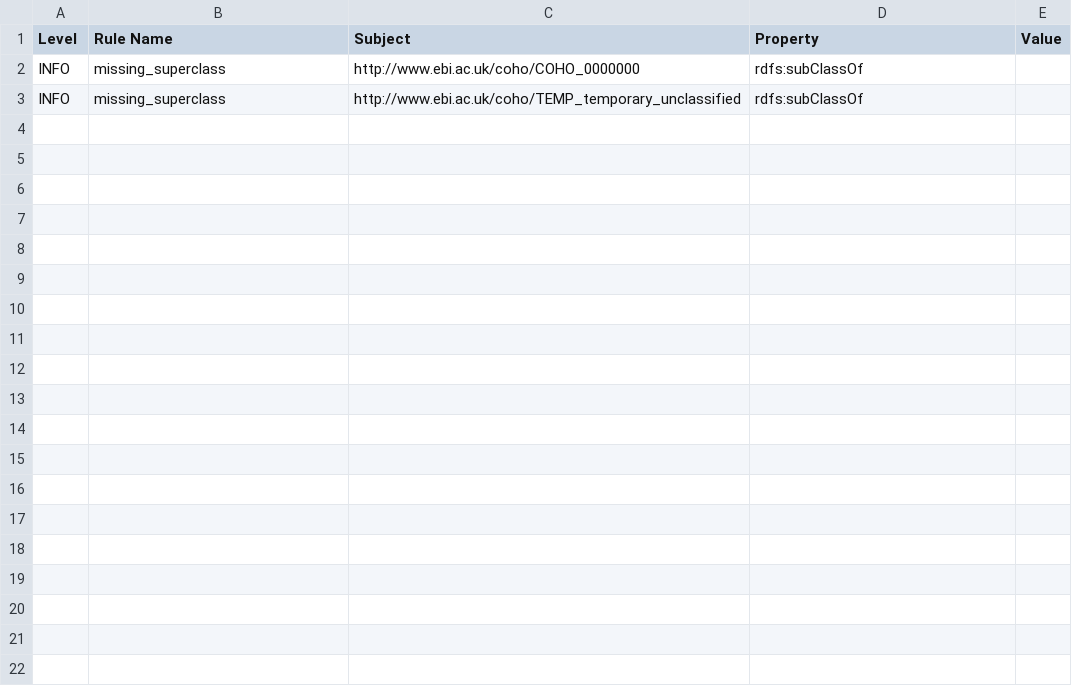
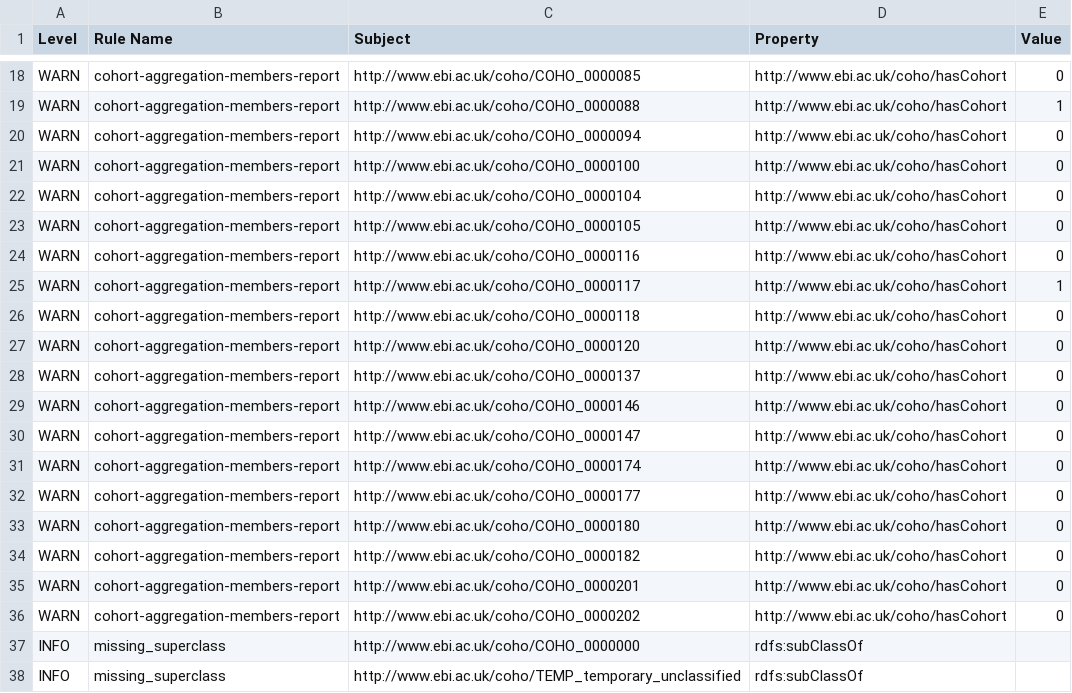
Before and after one commit to EBISPOT/cohort-ontology, a TSV file: src/ontology/reports/coho-edit.owl-obo-report.tsv, drawn as a sheet; only a part is shown, gaps mark what is left out; the diff covers the shown part only.

```diff
--- a/src/ontology/reports/coho-edit.owl-obo-report.tsv
+++ b/src/ontology/reports/coho-edit.owl-obo-report.tsv
@@ -2 +18,20 @@ Level	Rule Name	Subject	Property	Value
+WARN	cohort-aggregation-members-report	http://www.ebi.ac.uk/coho/COHO_0000085	http://www.ebi.ac.uk/coho/hasCohort	0
+WARN	cohort-aggregation-members-report	http://www.ebi.ac.uk/coho/COHO_0000088	http://www.ebi.ac.uk/coho/hasCohort	1
+WARN	cohort-aggregation-members-report	http://www.ebi.ac.uk/coho/COHO_0000094	http://www.ebi.ac.uk/coho/hasCohort	0
+WARN	cohort-aggregation-members-report	http://www.ebi.ac.uk/coho/COHO_0000100	http://www.ebi.ac.uk/coho/hasCohort	0
+WARN	cohort-aggregation-members-report	http://www.ebi.ac.uk/coho/COHO_0000104	http://www.ebi.ac.uk/coho/hasCohort	0
+WARN	cohort-aggregation-members-report	http://www.ebi.ac.uk/coho/COHO_0000105	http://www.ebi.ac.uk/coho/hasCohort	0
+WARN	cohort-aggregation-members-report	http://www.ebi.ac.uk/coho/COHO_0000116	http://www.ebi.ac.uk/coho/hasCohort	0
+WARN	cohort-aggregation-members-report	http://www.ebi.ac.uk/coho/COHO_0000117	http://www.ebi.ac.uk/coho/hasCohort	1
+WARN	cohort-aggregation-members-report	http://www.ebi.ac.uk/coho/COHO_0000118	http://www.ebi.ac.uk/coho/hasCohort	0
+WARN	cohort-aggregation-members-report	http://www.ebi.ac.uk/coho/COHO_0000120	http://www.ebi.ac.uk/coho/hasCohort	0
+WARN	cohort-aggregation-members-report	http://www.ebi.ac.uk/coho/COHO_0000137	http://www.ebi.ac.uk/coho/hasCohort	0
+WARN	cohort-aggregation-members-report	http://www.ebi.ac.uk/coho/COHO_0000146	http://www.ebi.ac.uk/coho/hasCohort	0
+WARN	cohort-aggregation-members-report	http://www.ebi.ac.uk/coho/COHO_0000147	http://www.ebi.ac.uk/coho/hasCohort	0
+WARN	cohort-aggregation-members-report	http://www.ebi.ac.uk/coho/COHO_0000174	http://www.ebi.ac.uk/coho/hasCohort	0
+WARN	cohort-aggregation-members-report	http://www.ebi.ac.uk/coho/COHO_0000177	http://www.ebi.ac.uk/coho/hasCohort	0
+WARN	cohort-aggregation-members-report	http://www.ebi.ac.uk/coho/COHO_0000180	http://www.ebi.ac.uk/coho/hasCohort	0
+WARN	cohort-aggregation-members-report	http://www.ebi.ac.uk/coho/COHO_0000182	http://www.ebi.ac.uk/coho/hasCohort	0
+WARN	cohort-aggregation-members-report	http://www.ebi.ac.uk/coho/COHO_0000201	http://www.ebi.ac.uk/coho/hasCohort	0
+WARN	cohort-aggregation-members-report	http://www.ebi.ac.uk/coho/COHO_0000202	http://www.ebi.ac.uk/coho/hasCohort	0
 INFO	missing_superclass	http://www.ebi.ac.uk/coho/COHO_0000000	rdfs:subClassOf	
```
Also changed, not shown: 16 added rows elsewhere in this file, 6 other files.
